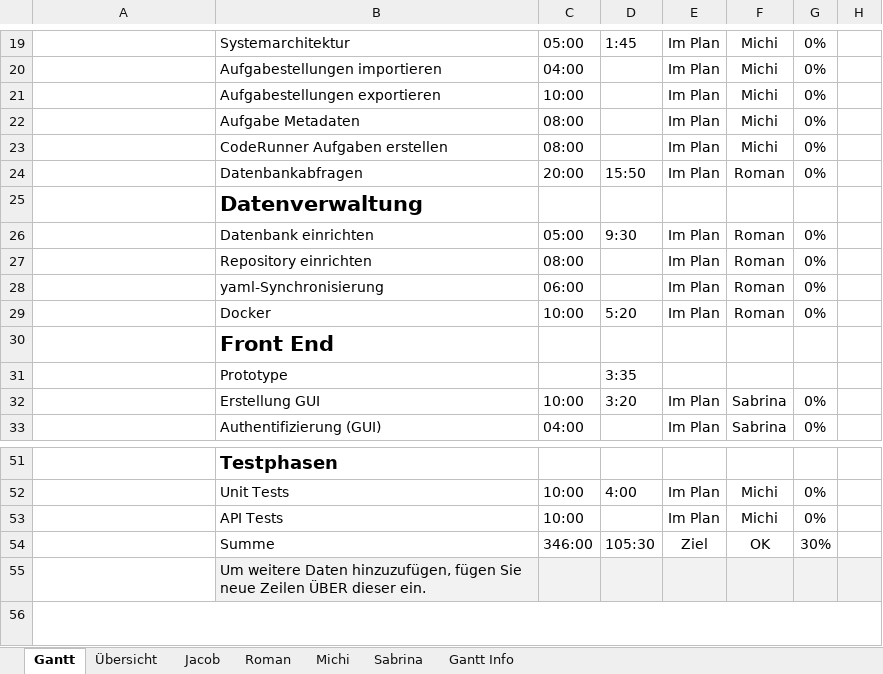
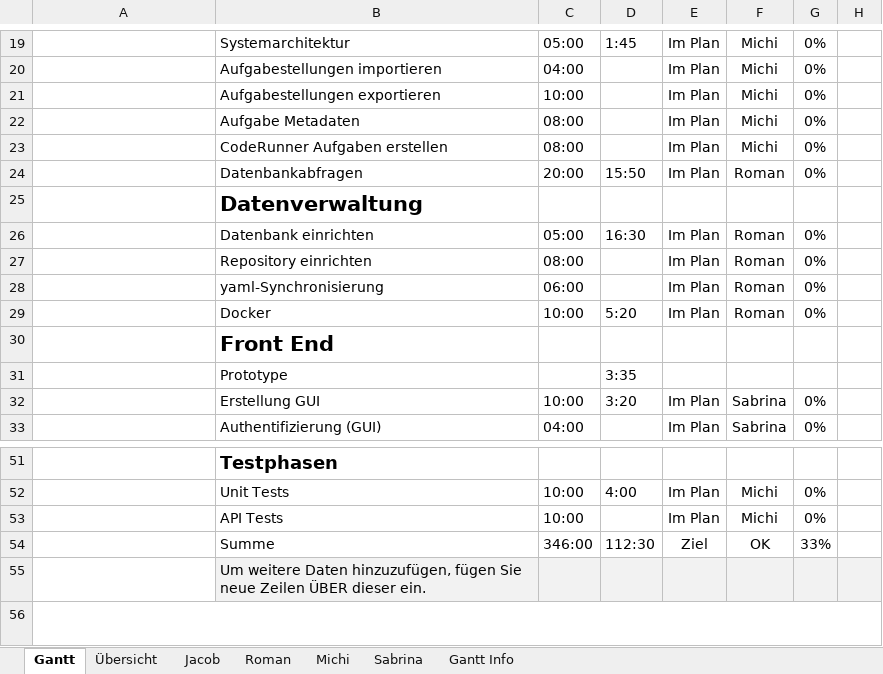
Before and after one commit to kjubie/coderunner, an Excel workbook: doc/Projektablaufplan.xlsx, sheet Gantt, drawn as a sheet; only a part is shown, gaps mark what is left out; values as stored, in another font and other column widths than the file's, no borders; charts and pictures and conditional formats and table styles not drawn; the diff names each change by its address in the sheet, - before the commit and + after, or states it on an @@ line.

```diff
--- a/doc/Projektablaufplan.xlsx (sheet Gantt)
+++ b/doc/Projektablaufplan.xlsx (sheet Gantt)
-D26: 9:30
+D26: 16:30
-D54: 105:30
+D54: 112:30
-G54: 30%
+G54: 33%
```
Also changed, not shown: sheet Roman, sheet Übersicht, charts or pictures.
